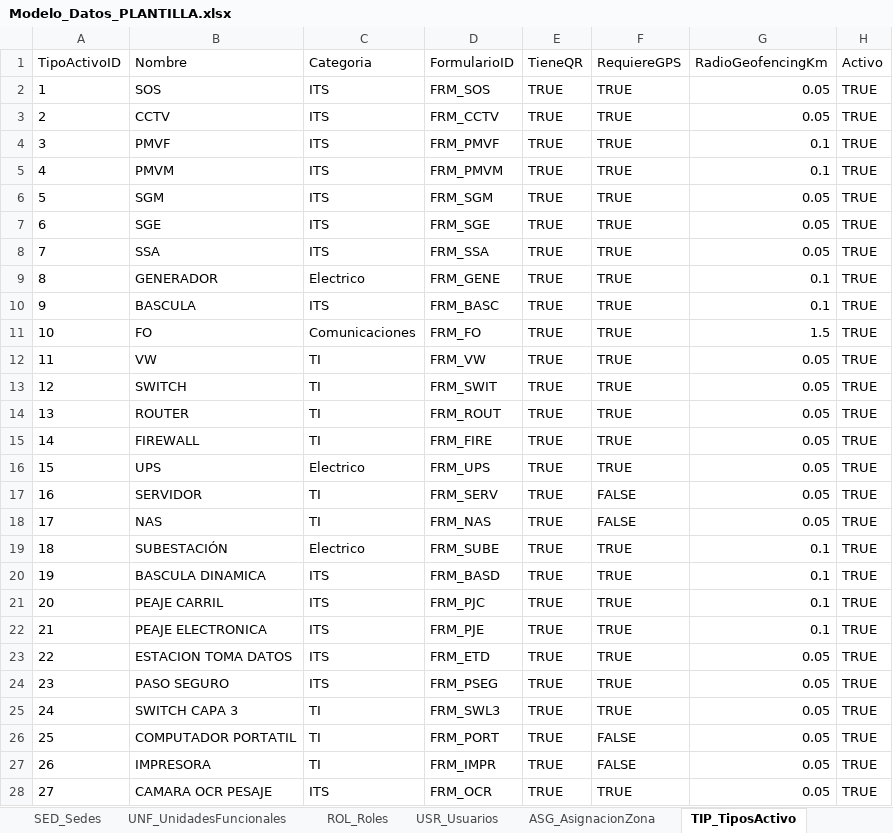
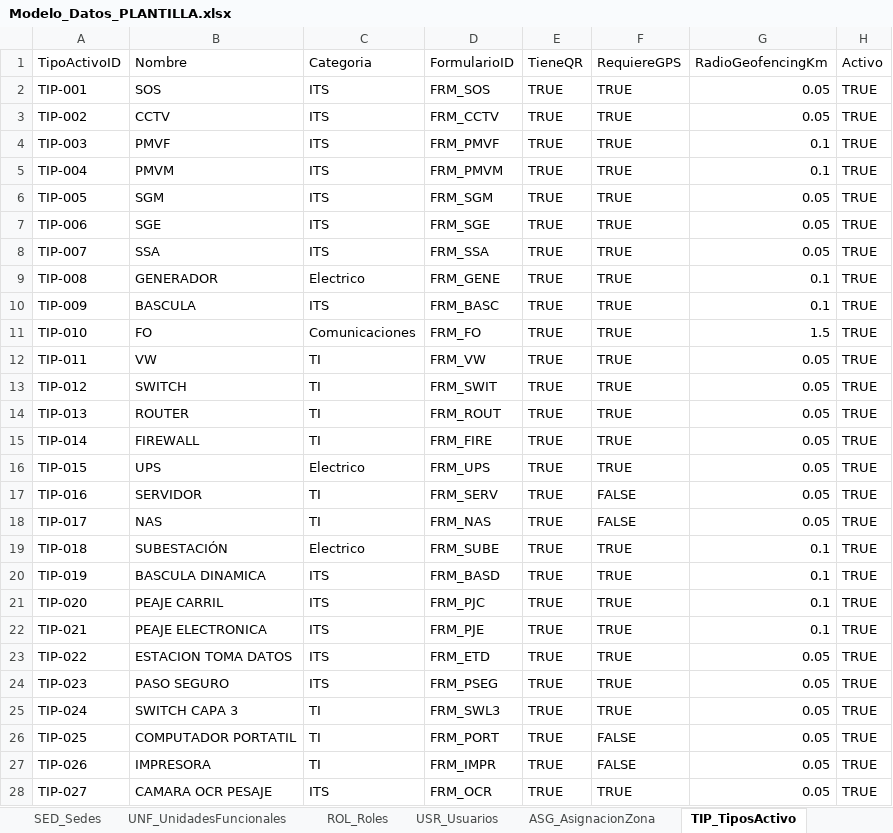
Before and after one commit to dieleoz/SGMC, an Excel workbook: BD/Modelo_Datos_PLANTILLA.xlsx, sheet TIP_TiposActivo, drawn as a sheet; values as stored, in another font and other column widths than the file's, no borders; the diff names each change by its address in the sheet, - before the commit and + after, or states it on an @@ line.

```diff
--- a/BD/Modelo_Datos_PLANTILLA.xlsx (sheet TIP_TiposActivo)
+++ b/BD/Modelo_Datos_PLANTILLA.xlsx (sheet TIP_TiposActivo)
-A2 (TipoActivoID): 1
+A2 (TipoActivoID): TIP-001
-A3 (TipoActivoID): 2
+A3 (TipoActivoID): TIP-002
-A4 (TipoActivoID): 3
+A4 (TipoActivoID): TIP-003
-A5 (TipoActivoID): 4
+A5 (TipoActivoID): TIP-004
-A6 (TipoActivoID): 5
+A6 (TipoActivoID): TIP-005
-A7 (TipoActivoID): 6
+A7 (TipoActivoID): TIP-006
-A8 (TipoActivoID): 7
+A8 (TipoActivoID): TIP-007
-A9 (TipoActivoID): 8
+A9 (TipoActivoID): TIP-008
-A10 (TipoActivoID): 9
+A10 (TipoActivoID): TIP-009
-A11 (TipoActivoID): 10
+A11 (TipoActivoID): TIP-010
-A12 (TipoActivoID): 11
+A12 (TipoActivoID): TIP-011
-A13 (TipoActivoID): 12
+A13 (TipoActivoID): TIP-012
-A14 (TipoActivoID): 13
+A14 (TipoActivoID): TIP-013
-A15 (TipoActivoID): 14
+A15 (TipoActivoID): TIP-014
-A16 (TipoActivoID): 15
+A16 (TipoActivoID): TIP-015
-A17 (TipoActivoID): 16
+A17 (TipoActivoID): TIP-016
-A18 (TipoActivoID): 17
+A18 (TipoActivoID): TIP-017
-A19 (TipoActivoID): 18
+A19 (TipoActivoID): TIP-018
-A20 (TipoActivoID): 19
+A20 (TipoActivoID): TIP-019
-A21 (TipoActivoID): 20
+A21 (TipoActivoID): TIP-020
-A22 (TipoActivoID): 21
+A22 (TipoActivoID): TIP-021
-A23 (TipoActivoID): 22
+A23 (TipoActivoID): TIP-022
-A24 (TipoActivoID): 23
+A24 (TipoActivoID): TIP-023
-A25 (TipoActivoID): 24
+A25 (TipoActivoID): TIP-024
-A26 (TipoActivoID): 25
+A26 (TipoActivoID): TIP-025
-A27 (TipoActivoID): 26
+A27 (TipoActivoID): TIP-026
-A28 (TipoActivoID): 27
+A28 (TipoActivoID): TIP-027
```
Also changed, not shown: sheet ACT_Activos, sheet FRM_Preguntas, sheet SED_Sedes, sheet USR_Usuarios, sheet FRM_Secciones, sheet TPR_TiposRespuesta, 10 more sheets, 22 other files.
